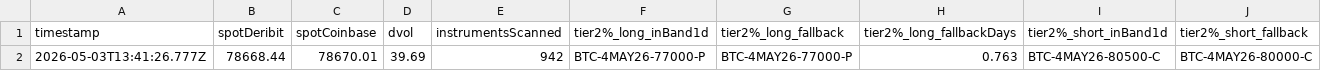
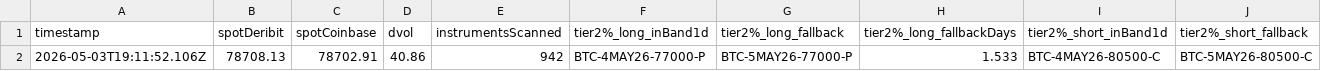
Before and after one commit to atticusNew/Foxify_Collar, a CSV file: artifacts/chain-samples/index.csv, drawn as a sheet; only a part is shown; removed rows and columns are numbered as before the commit, all else as after; rows hold the shown columns only; the diff names each change by its address in the sheet, - before the commit and + after, or states it on an @@ line.

```diff
--- a/artifacts/chain-samples/index.csv
+++ b/artifacts/chain-samples/index.csv
-row 2: 2026-05-03T13:41:26.777Z | 78668.44 | 78670.01 | 39.69 | 942 | BTC-4MAY26-77000-P | BTC-4MAY26-77000-P | 0.763 | BTC-4MAY26-80500-C | BTC-4MAY26-80000-C
+row 2: 2026-05-03T19:11:52.106Z | 78708.13 | 78702.91 | 40.86 | 942 | BTC-4MAY26-77000-P | BTC-5MAY26-77000-P | 1.533 | BTC-4MAY26-80500-C | BTC-5MAY26-80500-C
```
Also changed, not shown: 1 other file.
